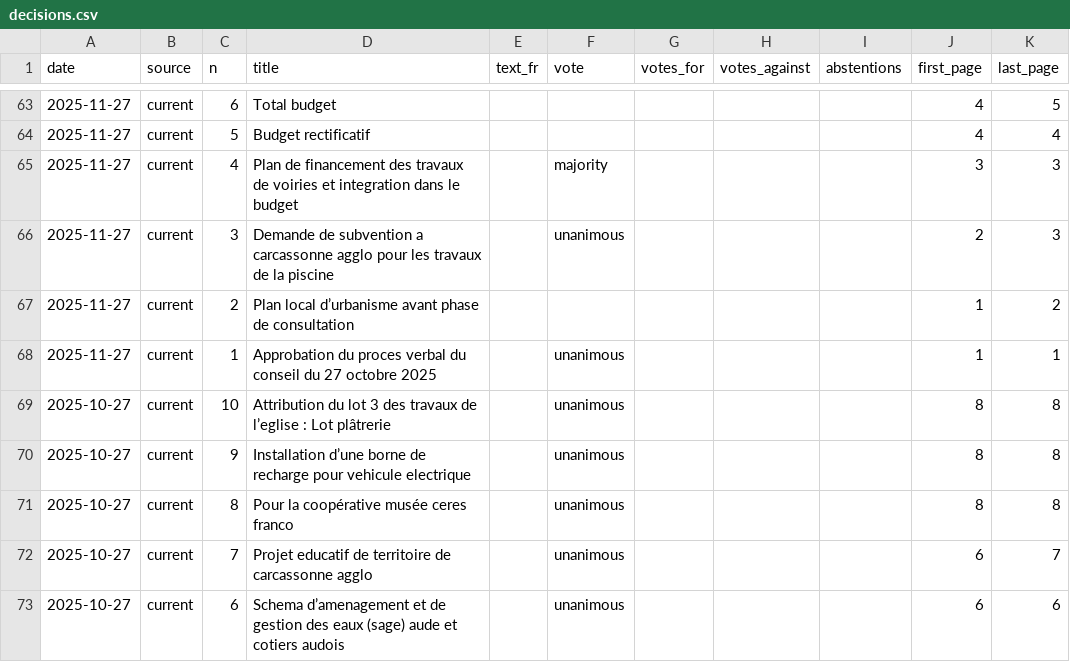
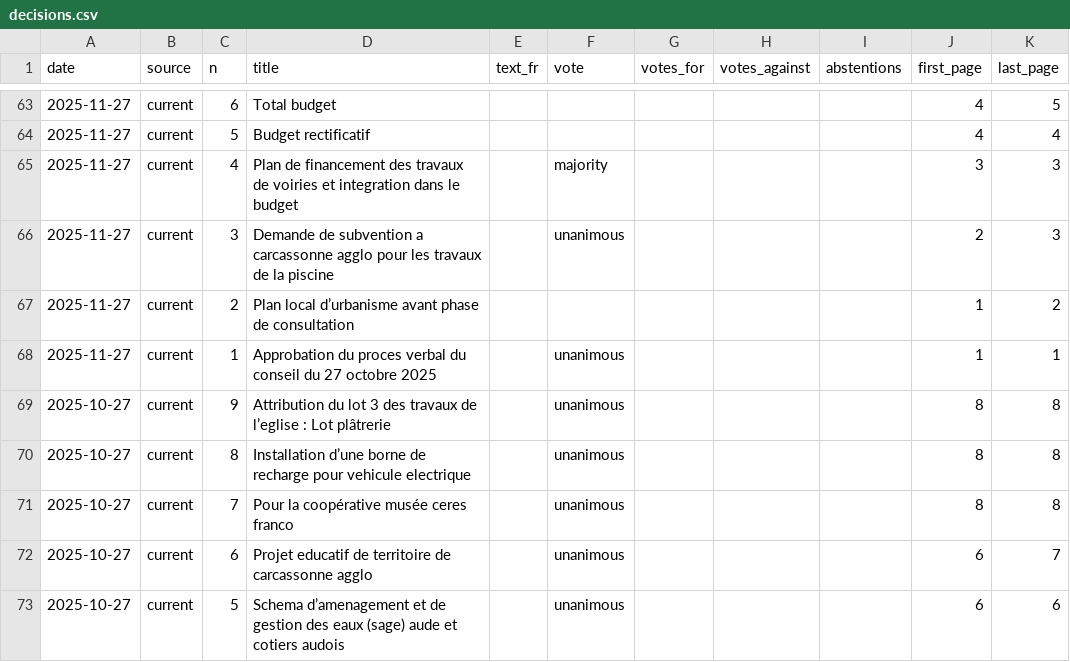
Before and after one commit to mgifford/EchoDeMontolieu, a CSV file: public/data/decisions.csv, drawn as a sheet; only a part is shown, gaps mark what is left out; the diff covers the shown part only; the diff names each change by its address in the sheet, - before the commit and + after, or states it on an @@ line.

```diff
--- a/public/data/decisions.csv
+++ b/public/data/decisions.csv
-C69 (n): 10
+C69 (n): 9
-C70 (n): 9
+C70 (n): 8
-C71 (n): 8
+C71 (n): 7
-C72 (n): 7
+C72 (n): 6
-C73 (n): 6
+C73 (n): 5
```
Also changed, not shown: 1 removed row and 5 edited cells elsewhere in this file, public/data/meetings.csv, 15 other files.
